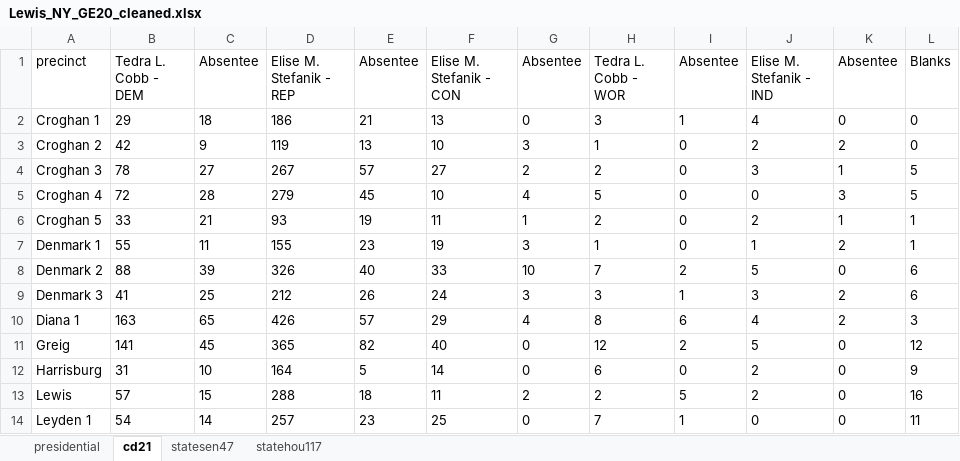
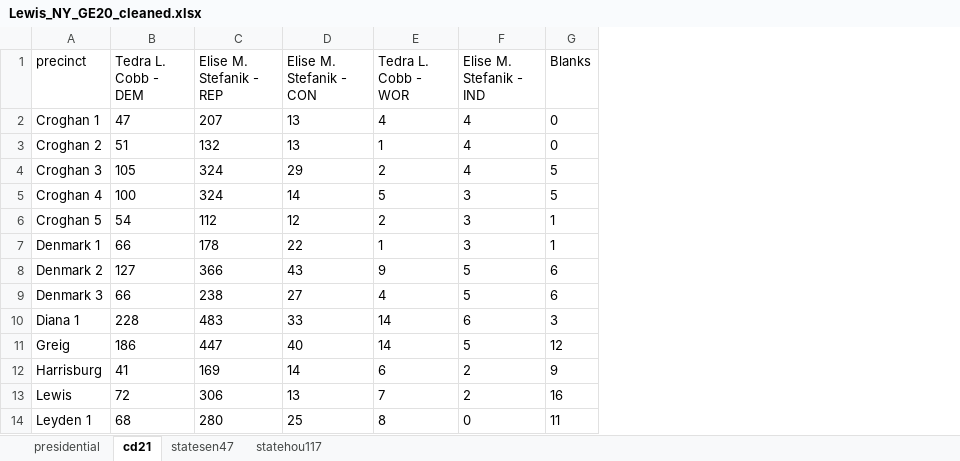
Before and after one commit to amkessler/openelections_work, an Excel workbook: NY_Lewis/Lewis_NY_GE20_cleaned.xlsx, sheet cd21, drawn as a sheet; only a part is shown; values as stored, in another font and other column widths than the file's, no borders; removed rows and columns are numbered as before the commit, all else as after; the diff covers the shown part only; the diff names each change by its address in the sheet, - before the commit and + after, or states it on an @@ line.

Commit message:
combined candidate totals to include absentee vote breakouts in original

```diff
--- a/NY_Lewis/Lewis_NY_GE20_cleaned.xlsx (sheet cd21)
+++ b/NY_Lewis/Lewis_NY_GE20_cleaned.xlsx (sheet cd21)
-column B (Tedra L. Cobb - DEM), rows 2-14: 29 | 42 | 78 | 72 | 33 | 55 | 88 | 41 | 163 | 141 | 31 | 57 | 54
-column C (Absentee), rows 2-14: 18 | 9 | 27 | 28 | 21 | 11 | 39 | 25 | 65 | 45 | 10 | 15 | 14
-column D (Elise M. Stefanik - REP), rows 2-14: 186 | 119 | 267 | 279 | 93 | 155 | 326 | 212 | 426 | 365 | 164 | 288 | 257
-column E (Absentee), rows 2-14: 21 | 13 | 57 | 45 | 19 | 23 | 40 | 26 | 57 | 82 | 5 | 18 | 23
+column B (Tedra L. Cobb - DEM), rows 2-14: 47 | 51 | 105 | 100 | 54 | 66 | 127 | 66 | 228 | 186 | 41 | 72 | 68
+column C (Elise M. Stefanik - REP), rows 2-14: 207 | 132 | 324 | 324 | 112 | 178 | 366 | 238 | 483 | 447 | 169 | 306 | 280
-column G (Absentee), rows 2-14: 0 | 3 | 2 | 4 | 1 | 3 | 10 | 3 | 4 | 0 | 0 | 2 | 0
-column I (Absentee), rows 2-14: 1 | 0 | 0 | 0 | 0 | 0 | 2 | 1 | 6 | 2 | 0 | 5 | 1
-column K (Absentee), rows 2-14: 0 | 2 | 1 | 3 | 1 | 2 | 0 | 2 | 2 | 0 | 0 | 0 | 0
-E2 (Tedra L. Cobb - WOR): 3
+E2 (Tedra L. Cobb - WOR): 4
-D3 (Elise M. Stefanik - CON): 10
+D3 (Elise M. Stefanik - CON): 13
-F3 (Elise M. Stefanik - IND): 2
+F3 (Elise M. Stefanik - IND): 4
-D4 (Elise M. Stefanik - CON): 27
+D4 (Elise M. Stefanik - CON): 29
-F4 (Elise M. Stefanik - IND): 3
+F4 (Elise M. Stefanik - IND): 4
-D5 (Elise M. Stefanik - CON): 10
+D5 (Elise M. Stefanik - CON): 14
-F5 (Elise M. Stefanik - IND): 0
+F5 (Elise M. Stefanik - IND): 3
-D6 (Elise M. Stefanik - CON): 11
+D6 (Elise M. Stefanik - CON): 12
-F6 (Elise M. Stefanik - IND): 2
+F6 (Elise M. Stefanik - IND): 3
-D7 (Elise M. Stefanik - CON): 19
+D7 (Elise M. Stefanik - CON): 22
-F7 (Elise M. Stefanik - IND): 1
+F7 (Elise M. Stefanik - IND): 3
-D8 (Elise M. Stefanik - CON): 33
+D8 (Elise M. Stefanik - CON): 43
-E8 (Tedra L. Cobb - WOR): 7
+E8 (Tedra L. Cobb - WOR): 9
-D9 (Elise M. Stefanik - CON): 24
+D9 (Elise M. Stefanik - CON): 27
-E9 (Tedra L. Cobb - WOR): 3
+E9 (Tedra L. Cobb - WOR): 4
-F9 (Elise M. Stefanik - IND): 3
+F9 (Elise M. Stefanik - IND): 5
-D10 (Elise M. Stefanik - CON): 29
+D10 (Elise M. Stefanik - CON): 33
-E10 (Tedra L. Cobb - WOR): 8
+E10 (Tedra L. Cobb - WOR): 14
-F10 (Elise M. Stefanik - IND): 4
+F10 (Elise M. Stefanik - IND): 6
-E11 (Tedra L. Cobb - WOR): 12
+E11 (Tedra L. Cobb - WOR): 14
-D13 (Elise M. Stefanik - CON): 11
+D13 (Elise M. Stefanik - CON): 13
-E13 (Tedra L. Cobb - WOR): 2
+E13 (Tedra L. Cobb - WOR): 7
-E14 (Tedra L. Cobb - WOR): 7
+E14 (Tedra L. Cobb - WOR): 8
```
Also changed, not shown: 43 edited cells elsewhere in this sheet, sheet presidential, sheet statehou117, sheet statesen47.
